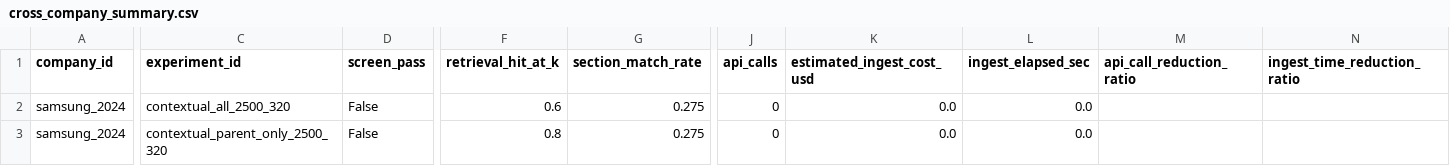
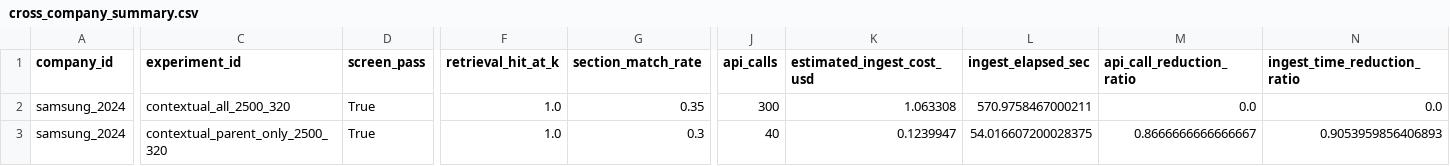
Before and after one commit to woojune511/dart-rag-agent, a CSV file: benchmarks/results/dev_fast_cache_check_2026-04-17/cross_company_summary.csv, drawn as a sheet; only a part is shown, gaps mark what is left out; the diff covers the shown part only; the diff names each change by its address in the sheet, - before the commit and + after, or states it on an @@ line.

```diff
--- a/benchmarks/results/dev_fast_cache_check_2026-04-17/cross_company_summary.csv
+++ b/benchmarks/results/dev_fast_cache_check_2026-04-17/cross_company_summary.csv
-D2:D3 (screen_pass): False
+D2:D3 (screen_pass): True
-F2 (retrieval_hit_at_k): 0.6
+F2 (retrieval_hit_at_k): 1.0
-G2 (section_match_rate): 0.275
+G2 (section_match_rate): 0.35
-J2 (api_calls): 0
+J2 (api_calls): 300
-K2 (estimated_ingest_cost_usd): 0.0
+K2 (estimated_ingest_cost_usd): 1.063308
-L2 (ingest_elapsed_sec): 0.0
+L2 (ingest_elapsed_sec): 570.9758467000211
-M2 (api_call_reduction_ratio): (empty)
+M2 (api_call_reduction_ratio): 0.0
-N2 (ingest_time_reduction_ratio): (empty)
+N2 (ingest_time_reduction_ratio): 0.0
-F3 (retrieval_hit_at_k): 0.8
+F3 (retrieval_hit_at_k): 1.0
-G3 (section_match_rate): 0.275
+G3 (section_match_rate): 0.3
-J3 (api_calls): 0
+J3 (api_calls): 40
-K3 (estimated_ingest_cost_usd): 0.0
+K3 (estimated_ingest_cost_usd): 0.1239947
-L3 (ingest_elapsed_sec): 0.0
+L3 (ingest_elapsed_sec): 54.016607200028375
-M3 (api_call_reduction_ratio): (empty)
+M3 (api_call_reduction_ratio): 0.8666666666666667
-N3 (ingest_time_reduction_ratio): (empty)
+N3 (ingest_time_reduction_ratio): 0.9053959856406893
```
Also changed, not shown: 33 edited cells elsewhere in this file, benchmarks/results/dev_fast_cache_check_2026-04-17/삼성전자-2024/summary.csv, 35 other files.
